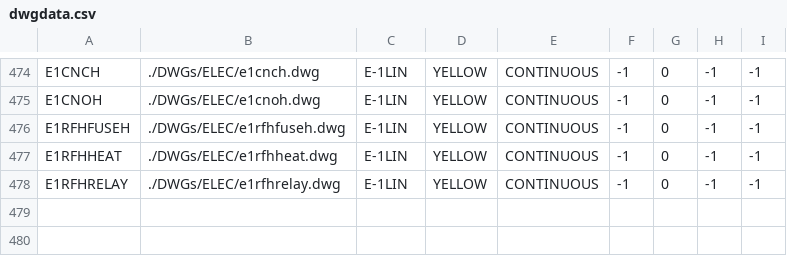
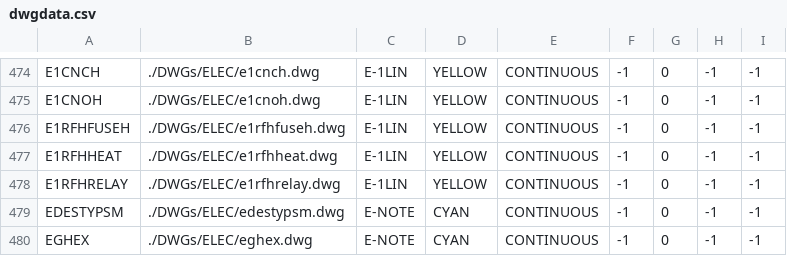
Before and after one commit to daniel-centore/cencad, a CSV file: dwgdata.csv, drawn as a sheet; only a part is shown, gaps mark what is left out.

```diff
--- a/dwgdata.csv
+++ b/dwgdata.csv
@@ -478 +478,3 @@
 "E1RFHRELAY","./DWGs/ELEC/e1rfhrelay.dwg","E-1LIN","YELLOW","CONTINUOUS",-1,0,-1,-1
+"EDESTYPSM","./DWGs/ELEC/edestypsm.dwg","E-NOTE","CYAN","CONTINUOUS",-1,0,-1,-1
+"EGHEX","./DWGs/ELEC/eghex.dwg","E-NOTE","CYAN","CONTINUOUS",-1,0,-1,-1
```
Also changed, not shown: 4 other files.
